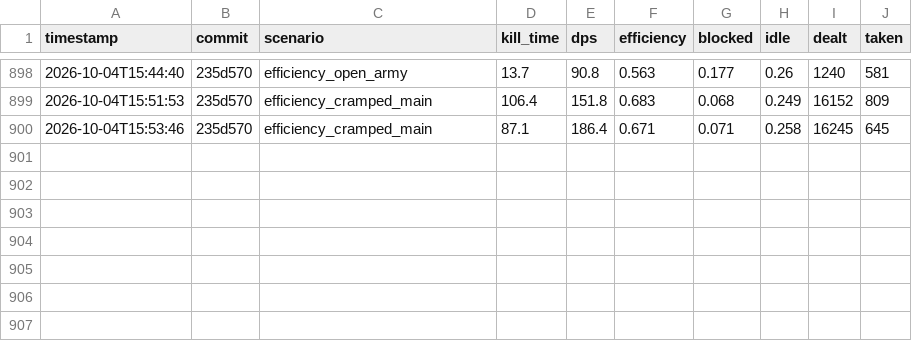
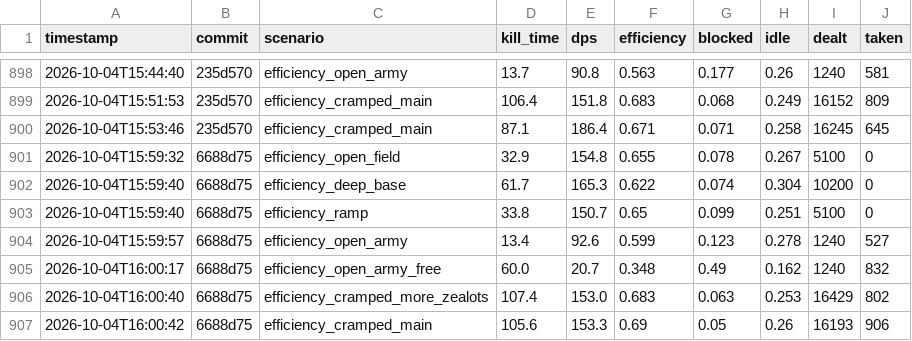
Before and after one commit to imdomlol/Zasz, a CSV file: benchmarks/efficiency.csv, drawn as a sheet; only a part is shown, gaps mark what is left out.

```diff
--- a/benchmarks/efficiency.csv
+++ b/benchmarks/efficiency.csv
@@ -900 +900,8 @@ timestamp,commit,scenario,kill_time,dps,efficiency,blocked,idle,dealt,taken
 2026-10-04T15:53:46,235d570,efficiency_cramped_main,87.1,186.4,0.671,0.071,0.258,16245,645
+2026-10-04T15:59:32,6688d75,efficiency_open_field,32.9,154.8,0.655,0.078,0.267,5100,0
+2026-10-04T15:59:40,6688d75,efficiency_deep_base,61.7,165.3,0.622,0.074,0.304,10200,0
+2026-10-04T15:59:40,6688d75,efficiency_ramp,33.8,150.7,0.65,0.099,0.251,5100,0
+2026-10-04T15:59:57,6688d75,efficiency_open_army,13.4,92.6,0.599,0.123,0.278,1240,527
+2026-10-04T16:00:17,6688d75,efficiency_open_army_free,60.0,20.7,0.348,0.49,0.162,1240,832
+2026-10-04T16:00:40,6688d75,efficiency_cramped_more_zealots,107.4,153.0,0.683,0.063,0.253,16429,802
+2026-10-04T16:00:42,6688d75,efficiency_cramped_main,105.6,153.3,0.69,0.05,0.26,16193,906
```
Also changed, not shown: benchmarks/scenarios.csv.
